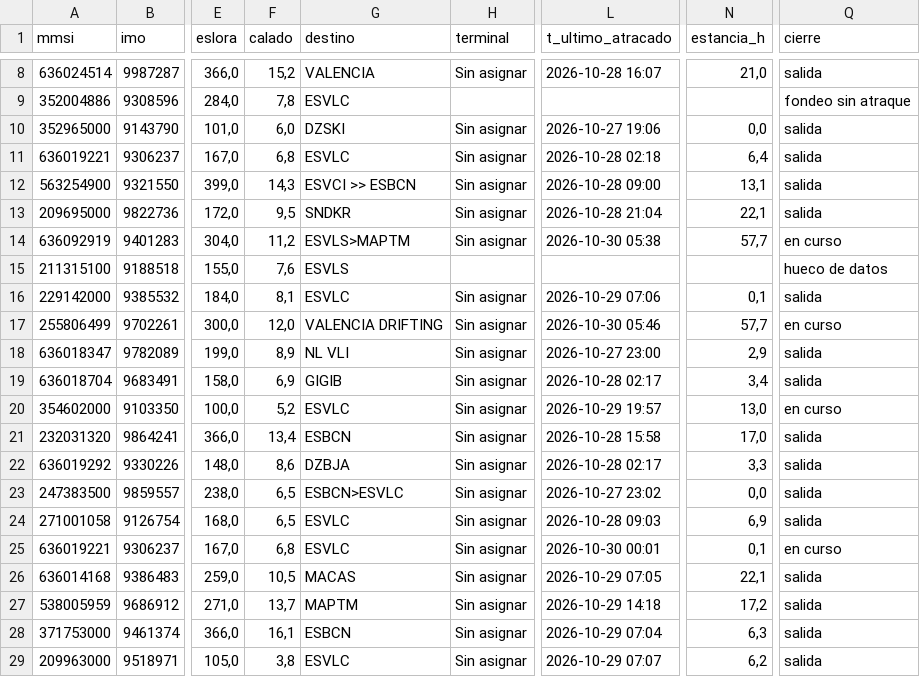
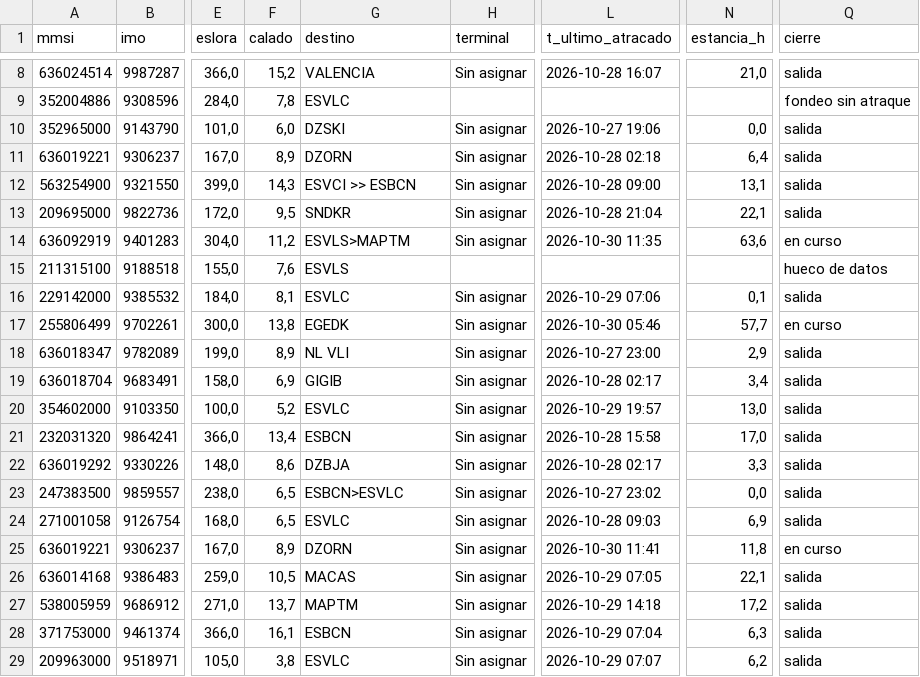
Before and after one commit to prepuccio67/ais-valencia-tfg, a CSV file: salidas/escalas.csv, drawn as a sheet; only a part is shown, gaps mark what is left out; the diff covers the shown part only; the diff names each change by its address in the sheet, - before the commit and + after, or states it on an @@ line.

```diff
--- a/salidas/escalas.csv
+++ b/salidas/escalas.csv
-F11 (calado): 6,8
+F11 (calado): 8,9
-G11 (destino): ESVLC
+G11 (destino): DZORN
-L14 (t_ultimo_atracado): 2026-10-30 05:38
+L14 (t_ultimo_atracado): 2026-10-30 11:35
-N14 (estancia_h): 57,7
+N14 (estancia_h): 63,6
-F17 (calado): 12,0
+F17 (calado): 13,8
-G17 (destino): VALENCIA DRIFTING
+G17 (destino): EGEDK
-Q20 (cierre): en curso
+Q20 (cierre): salida
-F25 (calado): 6,8
+F25 (calado): 8,9
-G25 (destino): ESVLC
+G25 (destino): DZORN
-L25 (t_ultimo_atracado): 2026-10-30 00:01
+L25 (t_ultimo_atracado): 2026-10-30 11:41
-N25 (estancia_h): 0,1
+N25 (estancia_h): 11,8
```
Also changed, not shown: 4 added rows and 26 edited cells elsewhere in this file, datos/estaticos_2026-10-30.csv, salidas/cobertura.csv, 3 other files.
